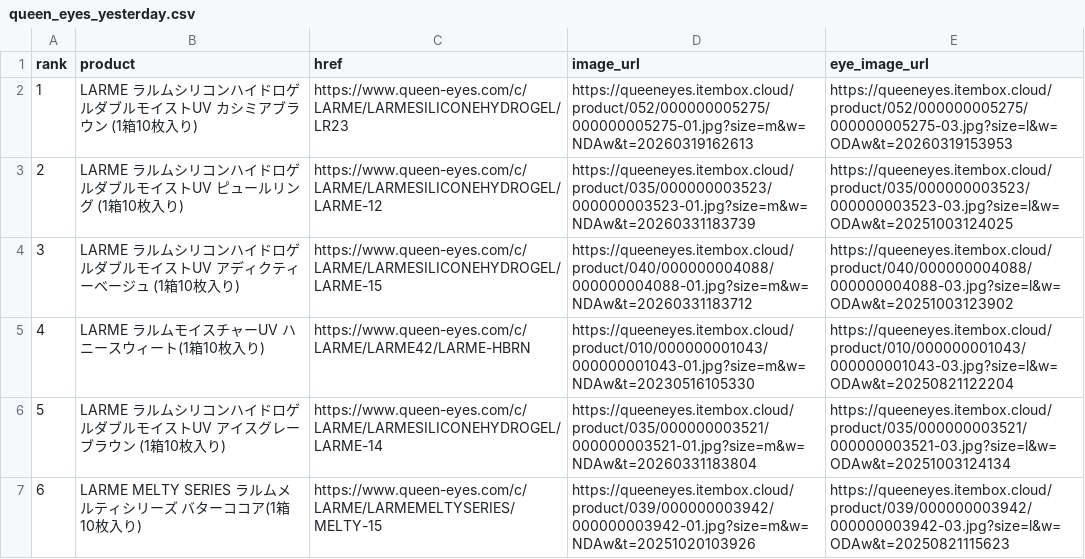
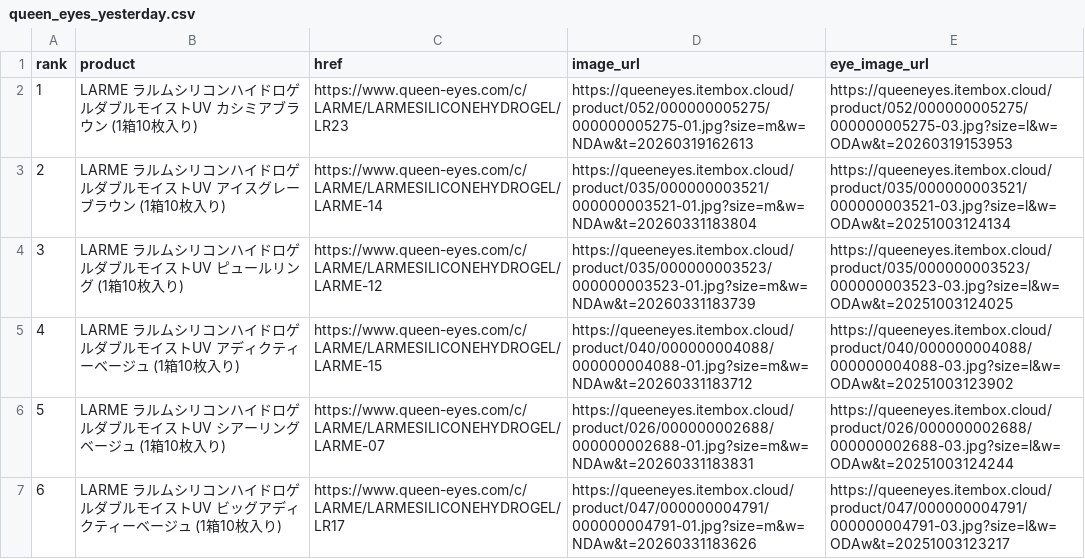
Before and after one commit to imsubin724-design/-, a CSV file: queen_eyes_yesterday.csv, drawn as a sheet; removed rows and columns are numbered as before the commit, all else as after; the diff names each change by its address in the sheet, - before the commit and + after, or states it on an @@ line.

```diff
--- a/queen_eyes_yesterday.csv
+++ b/queen_eyes_yesterday.csv
+row 3: 2 | LARME ラルムシリコンハイドロゲルダブルモイストUV アイスグレーブラウン (1箱10枚入り) | https://www.queen-eyes.com/c/LARME/LARMESILICONEHYDROGEL/LARME-14 | https://queeneyes.itembox.cloud/product/035/000000003521/000000003521-01.jpg?size=m&w=NDAw&t=20260331183804 | https://queeneyes.itembox.cloud/product/035/000000003521/000000003521-03.jpg?size=l&w=ODAw&t=20251003124134
@@ column A (rank) renumbered between rows 4 and 5 @@
-row 5: 4 | LARME ラルムモイスチャーUV ハニースウィート(1箱10枚入り) | https://www.queen-eyes.com/c/LARME/LARME42/LARME-HBRN | https://queeneyes.itembox.cloud/product/010/000000001043/000000001043-01.jpg?size=m&w=NDAw&t=20230516105330 | https://queeneyes.itembox.cloud/product/010/000000001043/000000001043-03.jpg?size=l&w=ODAw&t=20250821122204
-B6 (product): …イストUV アイスグレーブラウン (1箱10…
+B6 (product): …イストUV シアーリングベージュ (1箱10…
-C6 (href): https://www.queen-eyes.com/c/LARME/LARMESILICONEHYDROGEL/LARME-14
+C6 (href): https://www.queen-eyes.com/c/LARME/LARMESILICONEHYDROGEL/LARME-07
-D6 (image_url): https://queeneyes.itembox.cloud/product/035/000000003521/000000003521-01.jpg?size=m&w=NDAw&t=20260331183804
+D6 (image_url): https://queeneyes.itembox.cloud/product/026/000000002688/000000002688-01.jpg?size=m&w=NDAw&t=20260331183831
-E6 (eye_image_url): https://queeneyes.itembox.cloud/product/035/000000003521/000000003521-03.jpg?size=l&w=ODAw&t=20251003124134
+E6 (eye_image_url): https://queeneyes.itembox.cloud/product/026/000000002688/000000002688-03.jpg?size=l&w=ODAw&t=20251003124244
-row 7: 6 | LARME MELTY SERIES ラルムメルティシリーズ バターココア(1箱10枚入り) | https://www.queen-eyes.com/c/LARME/LARMEMELTYSERIES/MELTY-15 | https://queeneyes.itembox.cloud/product/039/000000003942/000000003942-01.jpg?size=m&w=NDAw&t=20251020103926 | https://queeneyes.itembox.cloud/product/039/000000003942/000000003942-03.jpg?size=l&w=ODAw&t=20250821115623
+row 7: 6 | LARME ラルムシリコンハイドロゲルダブルモイストUV ビッグアディクティーベージュ (1箱10枚入り) | https://www.queen-eyes.com/c/LARME/LARMESILICONEHYDROGEL/LR17 | https://queeneyes.itembox.cloud/product/047/000000004791/000000004791-01.jpg?size=m&w=NDAw&t=20260331183626 | https://queeneyes.itembox.cloud/product/047/000000004791/000000004791-03.jpg?size=l&w=ODAw&t=20251003123217
```
Also changed, not shown: yesterday.csv, 2 other files.
